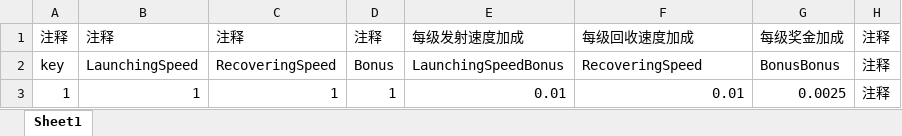
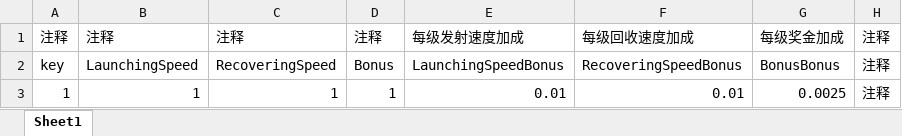
Before and after one commit to yicong1406410220/IndianArrowheads, an Excel workbook: Assets/StreamingAssets/Excel/Digger.xlsx, sheet Sheet1, drawn as a sheet; values as stored, in another font and other column widths than the file's, no borders; the diff names each change by its address in the sheet, - before the commit and + after, or states it on an @@ line.

```diff
--- a/Assets/StreamingAssets/Excel/Digger.xlsx (sheet Sheet1)
+++ b/Assets/StreamingAssets/Excel/Digger.xlsx (sheet Sheet1)
-F2: RecoveringSpeed
+F2: RecoveringSpeedBonus
```
Also changed, not shown: 15 other files.
